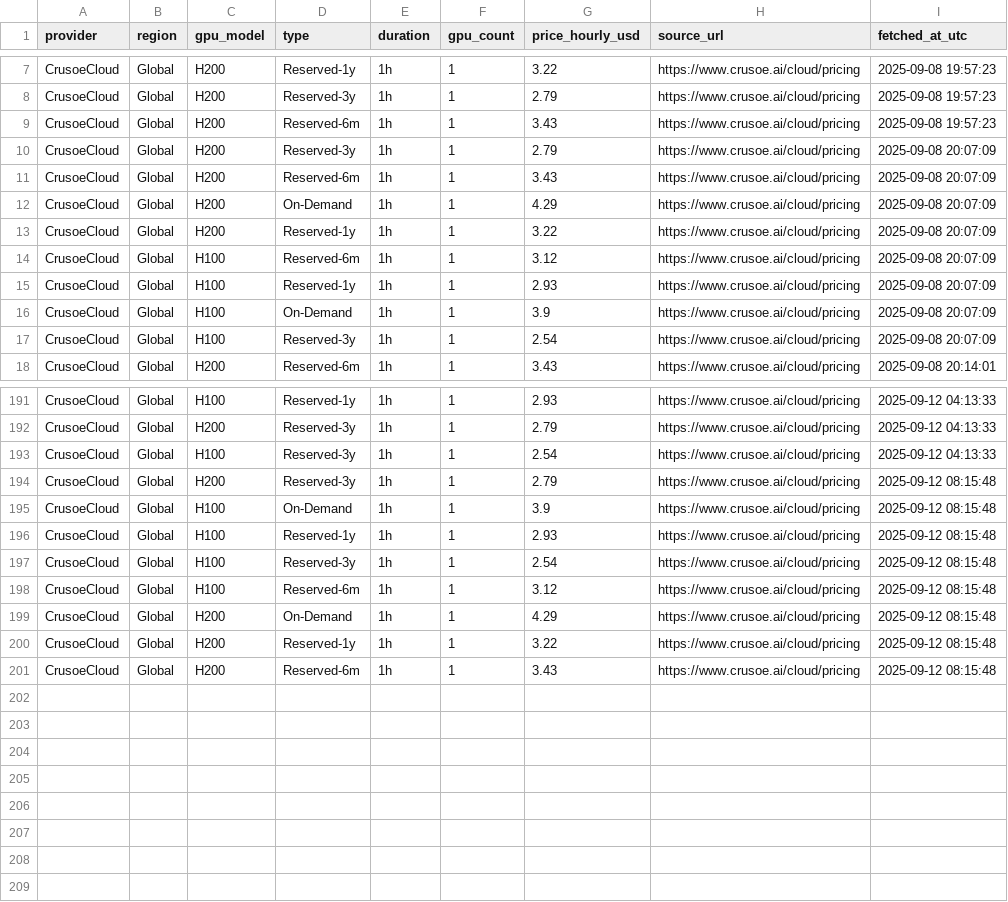
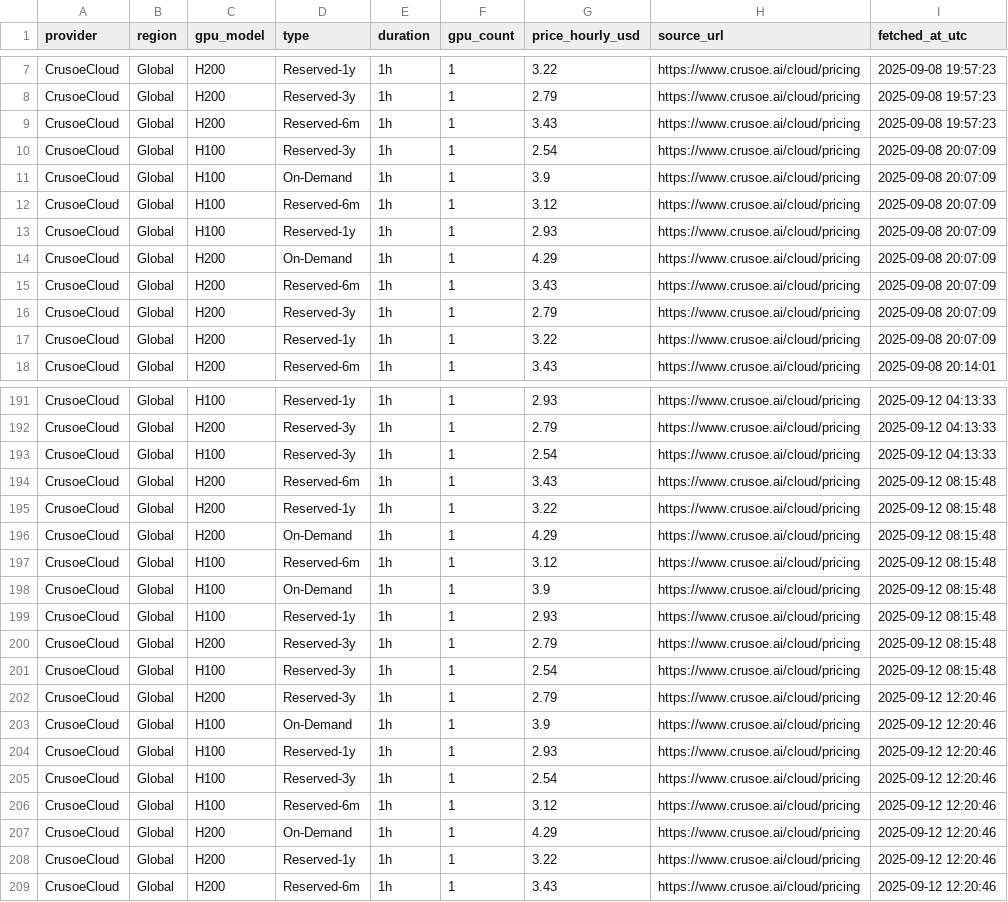
Before and after one commit to evieculloty9/gpu-price-iq, a CSV file: docs/data/history/crusoecloud_history.csv, drawn as a sheet; only a part is shown, gaps mark what is left out; the diff covers the shown part only.

```diff
--- a/docs/data/history/crusoecloud_history.csv
+++ b/docs/data/history/crusoecloud_history.csv
@@ -9,10 +9,10 @@ CrusoeCloud,Global,H200,Reserved-3y,1h,1,2.79,https://www.crusoe.ai/cloud/pricin
 CrusoeCloud,Global,H200,Reserved-6m,1h,1,3.43,https://www.crusoe.ai/cloud/pricing,2025-09-08 19:57:23
-CrusoeCloud,Global,H200,Reserved-3y,1h,1,2.79,https://www.crusoe.ai/cloud/pricing,2025-09-08 20:07:09
-CrusoeCloud,Global,H200,Reserved-6m,1h,1,3.43,https://www.crusoe.ai/cloud/pricing,2025-09-08 20:07:09
-CrusoeCloud,Global,H200,On-Demand,1h,1,4.29,https://www.crusoe.ai/cloud/pricing,2025-09-08 20:07:09
-CrusoeCloud,Global,H200,Reserved-1y,1h,1,3.22,https://www.crusoe.ai/cloud/pricing,2025-09-08 20:07:09
+CrusoeCloud,Global,H100,Reserved-3y,1h,1,2.54,https://www.crusoe.ai/cloud/pricing,2025-09-08 20:07:09
+CrusoeCloud,Global,H100,On-Demand,1h,1,3.9,https://www.crusoe.ai/cloud/pricing,2025-09-08 20:07:09
 CrusoeCloud,Global,H100,Reserved-6m,1h,1,3.12,https://www.crusoe.ai/cloud/pricing,2025-09-08 20:07:09
 CrusoeCloud,Global,H100,Reserved-1y,1h,1,2.93,https://www.crusoe.ai/cloud/pricing,2025-09-08 20:07:09
-CrusoeCloud,Global,H100,On-Demand,1h,1,3.9,https://www.crusoe.ai/cloud/pricing,2025-09-08 20:07:09
-CrusoeCloud,Global,H100,Reserved-3y,1h,1,2.54,https://www.crusoe.ai/cloud/pricing,2025-09-08 20:07:09
+CrusoeCloud,Global,H200,On-Demand,1h,1,4.29,https://www.crusoe.ai/cloud/pricing,2025-09-08 20:07:09
+CrusoeCloud,Global,H200,Reserved-6m,1h,1,3.43,https://www.crusoe.ai/cloud/pricing,2025-09-08 20:07:09
+CrusoeCloud,Global,H200,Reserved-3y,1h,1,2.79,https://www.crusoe.ai/cloud/pricing,2025-09-08 20:07:09
+CrusoeCloud,Global,H200,Reserved-1y,1h,1,3.22,https://www.crusoe.ai/cloud/pricing,2025-09-08 20:07:09
 CrusoeCloud,Global,H200,Reserved-6m,1h,1,3.43,https://www.crusoe.ai/cloud/pricing,2025-09-08 20:14:01
@@ -193,9 +193,17 @@ CrusoeCloud,Global,H200,Reserved-3y,1h,1,2.79,https://www.crusoe.ai/cloud/pricin
 CrusoeCloud,Global,H100,Reserved-3y,1h,1,2.54,https://www.crusoe.ai/cloud/pricing,2025-09-12 04:13:33
-CrusoeCloud,Global,H200,Reserved-3y,1h,1,2.79,https://www.crusoe.ai/cloud/pricing,2025-09-12 08:15:48
+CrusoeCloud,Global,H200,Reserved-6m,1h,1,3.43,https://www.crusoe.ai/cloud/pricing,2025-09-12 08:15:48
+CrusoeCloud,Global,H200,Reserved-1y,1h,1,3.22,https://www.crusoe.ai/cloud/pricing,2025-09-12 08:15:48
+CrusoeCloud,Global,H200,On-Demand,1h,1,4.29,https://www.crusoe.ai/cloud/pricing,2025-09-12 08:15:48
+CrusoeCloud,Global,H100,Reserved-6m,1h,1,3.12,https://www.crusoe.ai/cloud/pricing,2025-09-12 08:15:48
 CrusoeCloud,Global,H100,On-Demand,1h,1,3.9,https://www.crusoe.ai/cloud/pricing,2025-09-12 08:15:48
 CrusoeCloud,Global,H100,Reserved-1y,1h,1,2.93,https://www.crusoe.ai/cloud/pricing,2025-09-12 08:15:48
+CrusoeCloud,Global,H200,Reserved-3y,1h,1,2.79,https://www.crusoe.ai/cloud/pricing,2025-09-12 08:15:48
 CrusoeCloud,Global,H100,Reserved-3y,1h,1,2.54,https://www.crusoe.ai/cloud/pricing,2025-09-12 08:15:48
-CrusoeCloud,Global,H100,Reserved-6m,1h,1,3.12,https://www.crusoe.ai/cloud/pricing,2025-09-12 08:15:48
-CrusoeCloud,Global,H200,On-Demand,1h,1,4.29,https://www.crusoe.ai/cloud/pricing,2025-09-12 08:15:48
-CrusoeCloud,Global,H200,Reserved-1y,1h,1,3.22,https://www.crusoe.ai/cloud/pricing,2025-09-12 08:15:48
-CrusoeCloud,Global,H200,Reserved-6m,1h,1,3.43,https://www.crusoe.ai/cloud/pricing,2025-09-12 08:15:48
+CrusoeCloud,Global,H200,Reserved-3y,1h,1,2.79,https://www.crusoe.ai/cloud/pricing,2025-09-12 12:20:46
+CrusoeCloud,Global,H100,On-Demand,1h,1,3.9,https://www.crusoe.ai/cloud/pricing,2025-09-12 12:20:46
+CrusoeCloud,Global,H100,Reserved-1y,1h,1,2.93,https://www.crusoe.ai/cloud/pricing,2025-09-12 12:20:46
+CrusoeCloud,Global,H100,Reserved-3y,1h,1,2.54,https://www.crusoe.ai/cloud/pricing,2025-09-12 12:20:46
+CrusoeCloud,Global,H100,Reserved-6m,1h,1,3.12,https://www.crusoe.ai/cloud/pricing,2025-09-12 12:20:46
+CrusoeCloud,Global,H200,On-Demand,1h,1,4.29,https://www.crusoe.ai/cloud/pricing,2025-09-12 12:20:46
+CrusoeCloud,Global,H200,Reserved-1y,1h,1,3.22,https://www.crusoe.ai/cloud/pricing,2025-09-12 12:20:46
+CrusoeCloud,Global,H200,Reserved-6m,1h,1,3.43,https://www.crusoe.ai/cloud/pricing,2025-09-12 12:20:46
```
Also changed, not shown: 71 moved rows elsewhere in this file, docs/data/history/brokkr_history.csv, docs/data/history/lambda_labs_history.csv, 18 other files.
